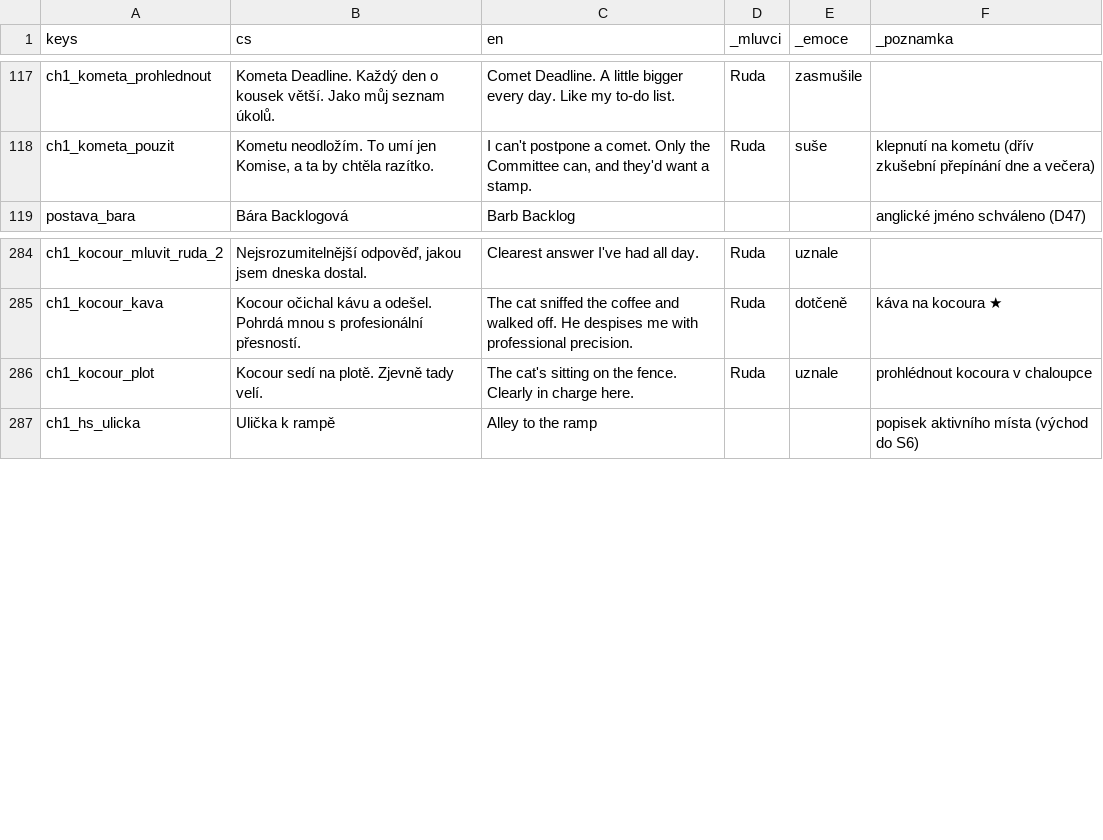
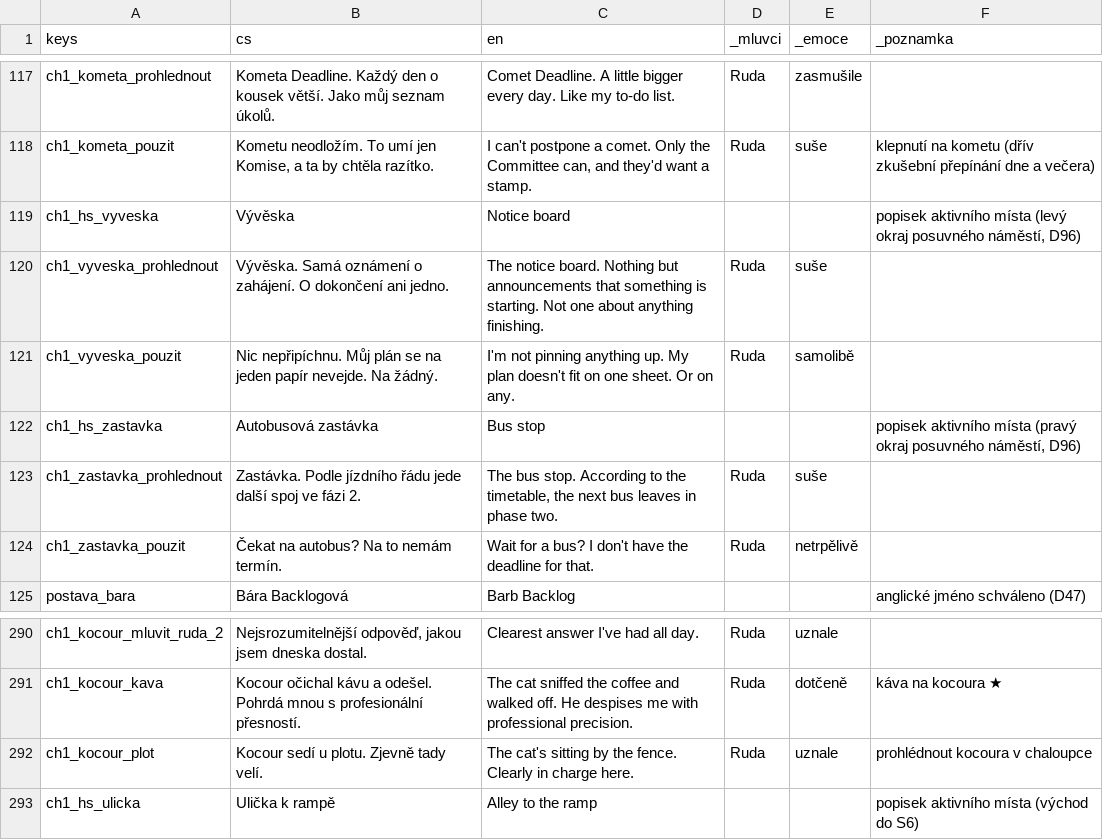
Before and after one commit to miroslavkrupa/games-termin-byl-vcera, a CSV file: hra/texty/texty.csv, drawn as a sheet; only a part is shown, gaps mark what is left out.

```diff
--- a/hra/texty/texty.csv
+++ b/hra/texty/texty.csv
@@ -118,2 +118,8 @@ ch1_kometa_prohlednout,Kometa Deadline. Každý den o kousek větší. Jako můj
 ch1_kometa_pouzit,"Kometu neodložím. To umí jen Komise, a ta by chtěla razítko.","I can't postpone a comet. Only the Committee can, and they'd want a stamp.",Ruda,suše,klepnutí na kometu (dřív zkušební přepínání dne a večera)
+ch1_hs_vyveska,Vývěska,Notice board,,,"popisek aktivního místa (levý okraj posuvného náměstí, D96)"
+ch1_vyveska_prohlednout,Vývěska. Samá oznámení o zahájení. O dokončení ani jedno.,The notice board. Nothing but announcements that something is starting. Not one about anything finishing.,Ruda,suše,
+ch1_vyveska_pouzit,Nic nepřipíchnu. Můj plán se na jeden papír nevejde. Na žádný.,I'm not pinning anything up. My plan doesn't fit on one sheet. Or on any.,Ruda,samolibě,
+ch1_hs_zastavka,Autobusová zastávka,Bus stop,,,"popisek aktivního místa (pravý okraj posuvného náměstí, D96)"
+ch1_zastavka_prohlednout,Zastávka. Podle jízdního řádu jede další spoj ve fázi 2.,"The bus stop. According to the timetable, the next bus leaves in phase two.",Ruda,suše,
+ch1_zastavka_pouzit,Čekat na autobus? Na to nemám termín.,Wait for a bus? I don't have the deadline for that.,Ruda,netrpělivě,
 postava_bara,Bára Backlogová,Barb Backlog,,,anglické jméno schváleno (D47)
@@ -285,3 +291,3 @@ ch1_kocour_mluvit_ruda_2,"Nejsrozumitelnější odpověď, jakou jsem dneska dos
 ch1_kocour_kava,Kocour očichal kávu a odešel. Pohrdá mnou s profesionální přesností.,The cat sniffed the coffee and walked off. He despises me with professional precision.,Ruda,dotčeně,káva na kocoura ★
-ch1_kocour_plot,Kocour sedí na plotě. Zjevně tady velí.,The cat's sitting on the fence. Clearly in charge here.,Ruda,uznale,prohlédnout kocoura v chaloupce
+ch1_kocour_plot,Kocour sedí u plotu. Zjevně tady velí.,The cat's sitting by the fence. Clearly in charge here.,Ruda,uznale,prohlédnout kocoura v chaloupce
 ch1_hs_ulicka,Ulička k rampě,Alley to the ramp,,,popisek aktivního místa (východ do S6)
```
Also changed, not shown: 49 other files.
